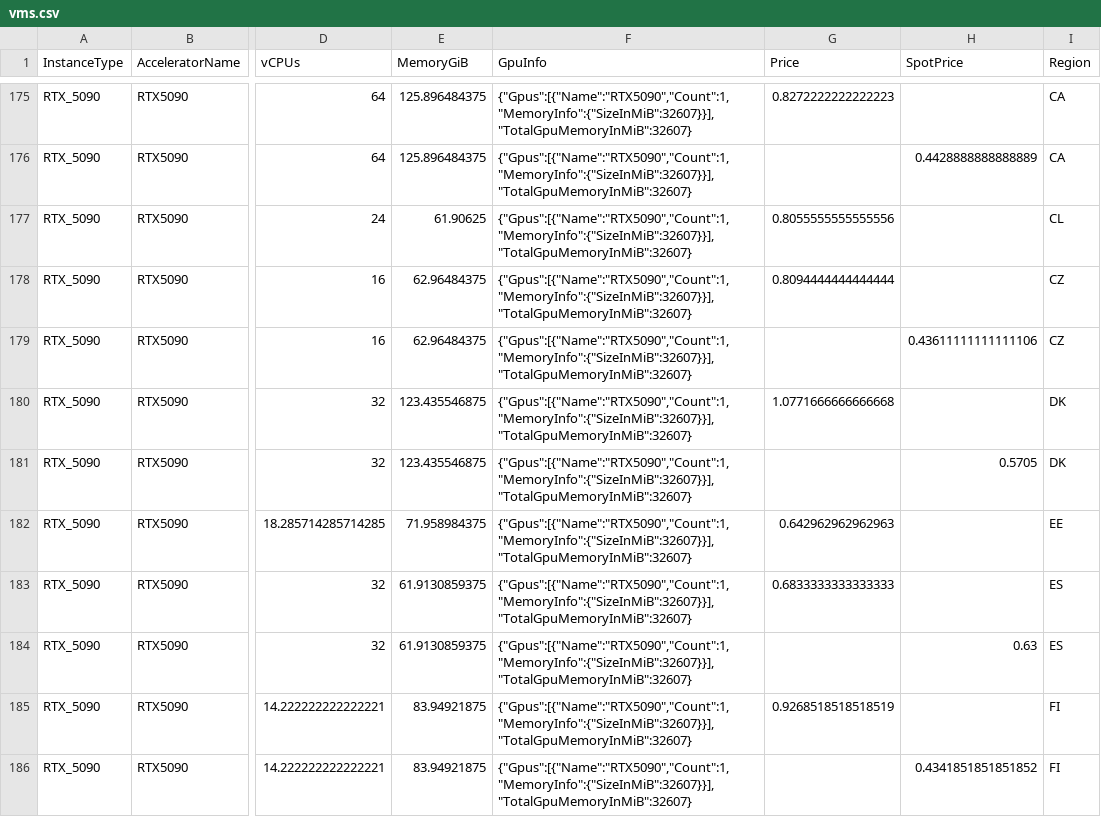
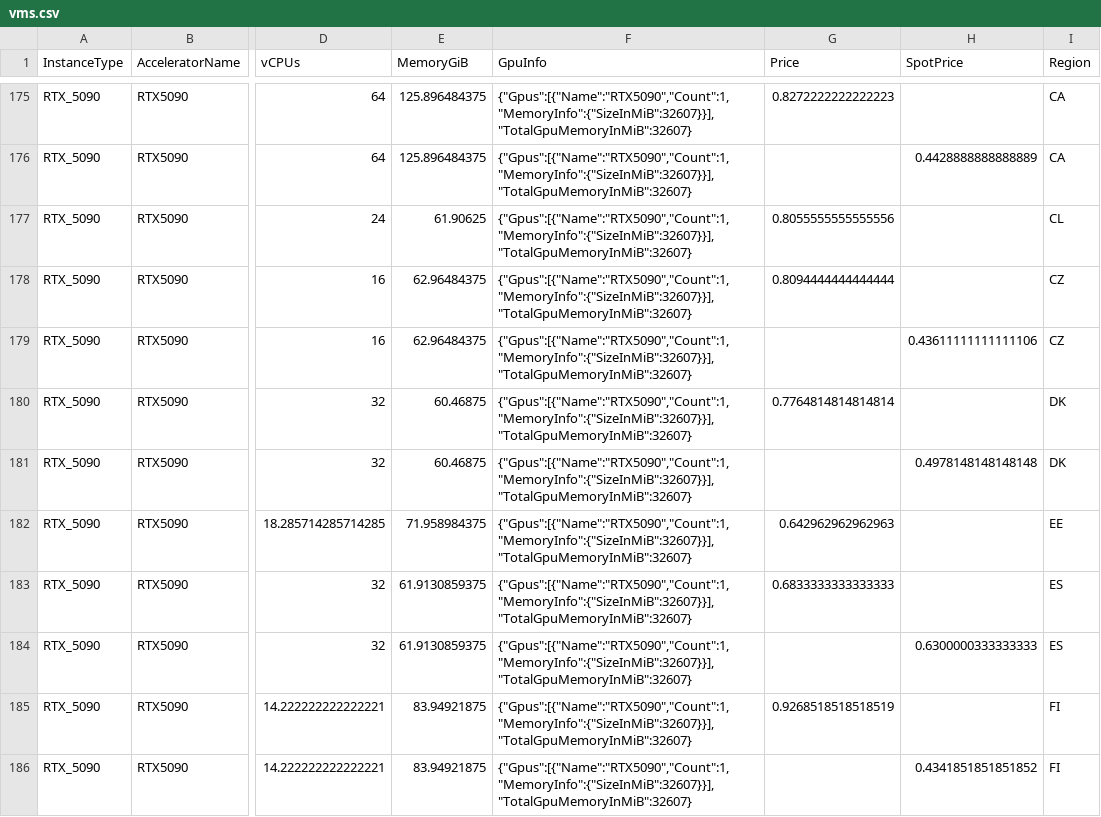
Before and after one commit to anycloud-sh/catalog, a CSV file: vast/vms.csv, drawn as a sheet; only a part is shown, gaps mark what is left out; the diff covers the shown part only; the diff names each change by its address in the sheet, - before the commit and + after, or states it on an @@ line.

```diff
--- a/vast/vms.csv
+++ b/vast/vms.csv
-E180:E181 (MemoryGiB): 123.435546875
+E180:E181 (MemoryGiB): 60.46875
-G180 (Price): 1.0771666666666668
+G180 (Price): 0.7764814814814814
-H181 (SpotPrice): 0.5705
+H181 (SpotPrice): 0.4978148148148148
-H184 (SpotPrice): 0.63
+H184 (SpotPrice): 0.6300000333333333
```
Also changed, not shown: 2 added rows and 51 edited cells elsewhere in this file, 2 other files.
